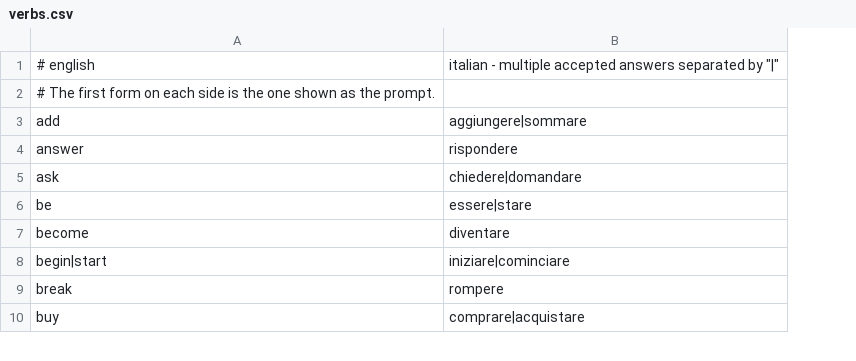
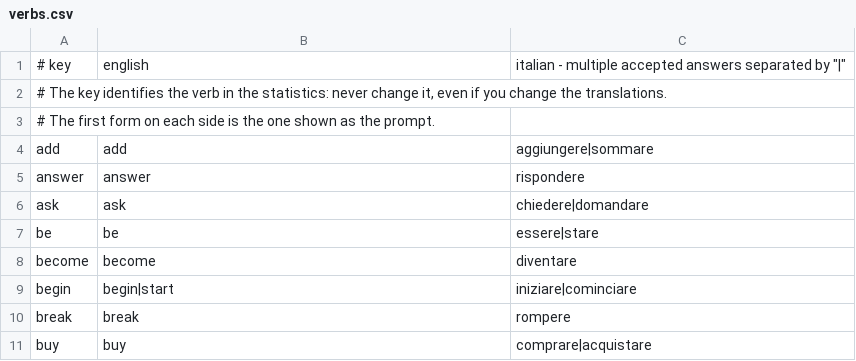
Before and after one commit to cornaredocoding/verbstraining, a CSV file: src/main/resources/verbs.csv, drawn as a sheet; only a part is shown; addresses are those after the commit; the diff names each change by its address in the sheet, - before the commit and + after, or states it on an @@ line.

```diff
--- a/src/main/resources/verbs.csv
+++ b/src/main/resources/verbs.csv
+column A, rows 1-2: # key | # The key identifies the verb in the statistics: never change it, even if you change the translations.; rows 4-11: add | answer | ask | be | become | begin | break | buy
-B1: # english
+B1: english
-B2: # The first form on each side is the one shown as the prompt.
+B2: (empty)
+row 3: # The first form on each side is the one shown as the prompt.
```
Also changed, not shown: 9 other files.
